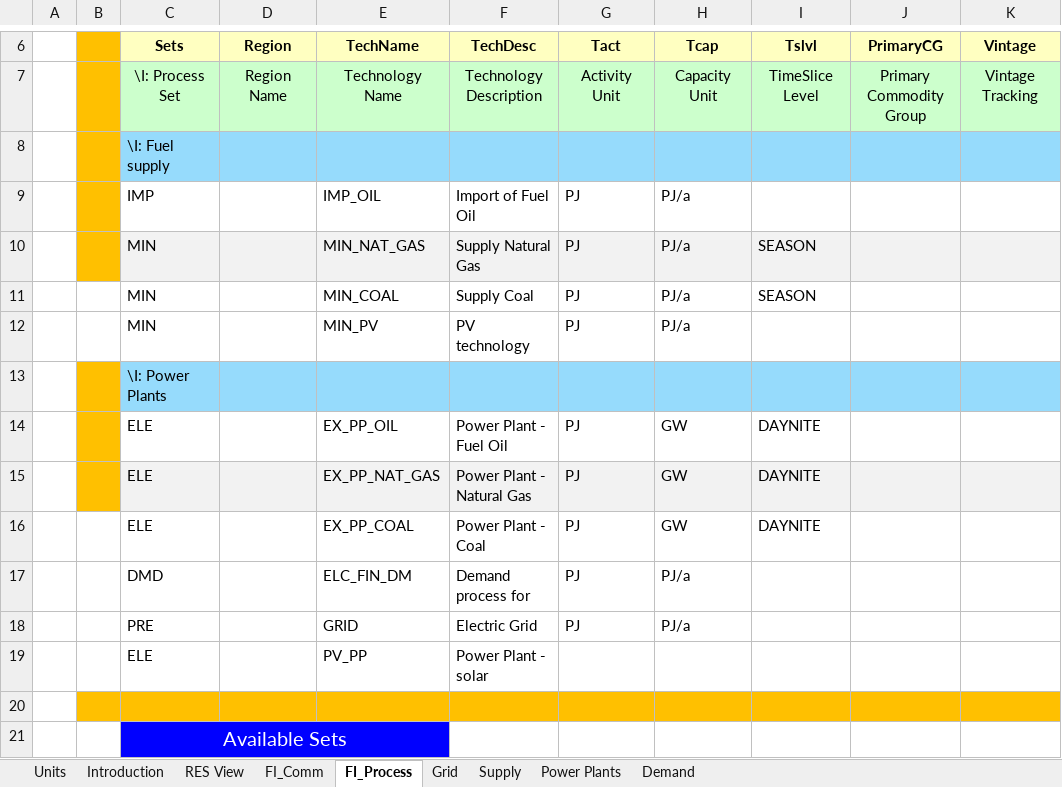
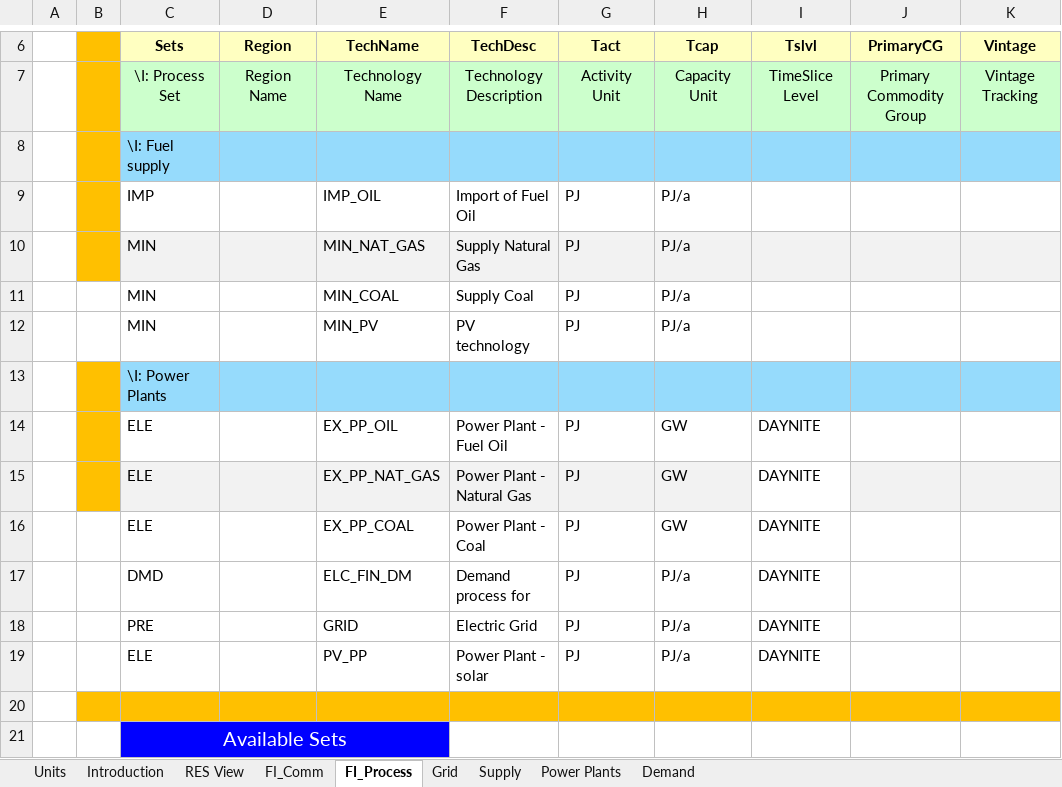
Before and after one commit to ZofMac/IERP, an Excel workbook: VT_ELAND_ALL_V01.xlsx, sheet FI_Process, drawn as a sheet; only a part is shown, gaps mark what is left out; values as stored, in another font and other column widths than the file's, no borders; the diff names each change by its address in the sheet, - before the commit and + after, or states it on an @@ line.

Commit message:
Add files via upload

```diff
--- a/VT_ELAND_ALL_V01.xlsx (sheet FI_Process)
+++ b/VT_ELAND_ALL_V01.xlsx (sheet FI_Process)
-I10:I11 (Tslvl): SEASON
+I10:I11 (Tslvl): (empty)
-I15 fill: #F2F2F2
+I15 fill: none
-I17:I19 (Tslvl): (empty)
+I17:I19 (Tslvl): DAYNITE
-G19 (Tact): (empty)
+G19 (Tact): PJ
-H19 (Tcap): (empty)
+H19 (Tcap): PJ/a
```
Also changed, not shown: sheet FI_Comm.
